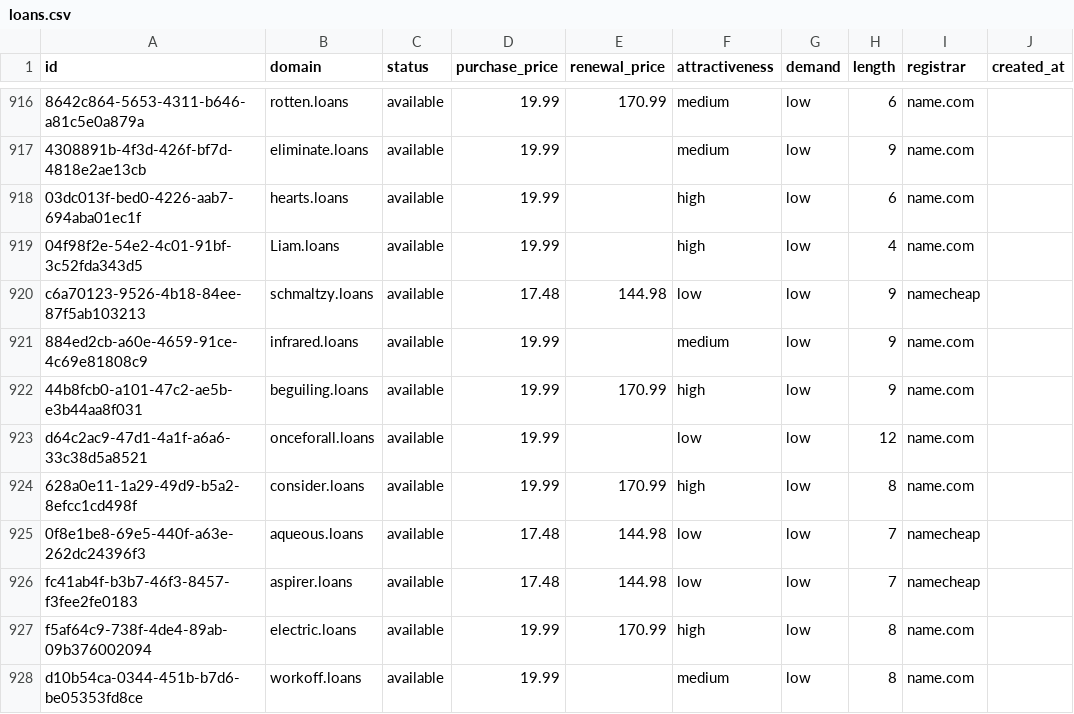
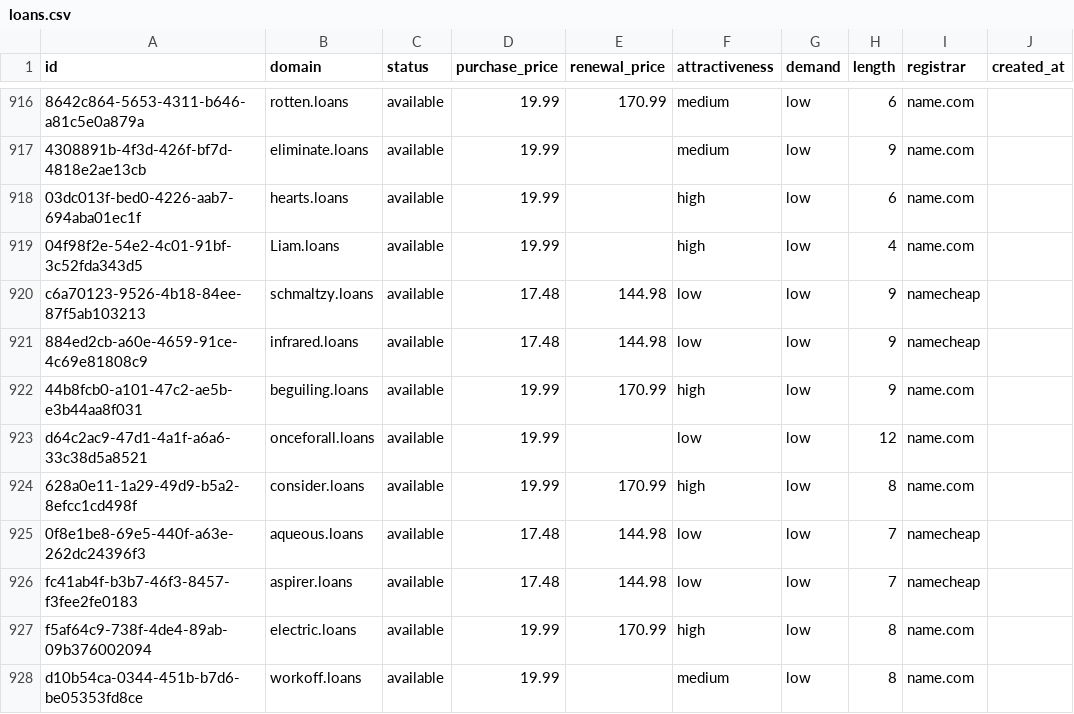
Before and after one commit to UniqueDomains/loans-oneword-domains, a CSV file: loans.csv, drawn as a sheet; only a part is shown, gaps mark what is left out; the diff names each change by its address in the sheet, - before the commit and + after, or states it on an @@ line.

Commit message:
Domains update

```diff
--- a/loans.csv
+++ b/loans.csv
-D921 (purchase_price): 19.99
+D921 (purchase_price): 17.48
-E921 (renewal_price): (empty)
+E921 (renewal_price): 144.98
-F921 (attractiveness): medium
+F921 (attractiveness): low
-I921 (registrar): name.com
+I921 (registrar): namecheap
```
Also changed, not shown: 4 other files.
